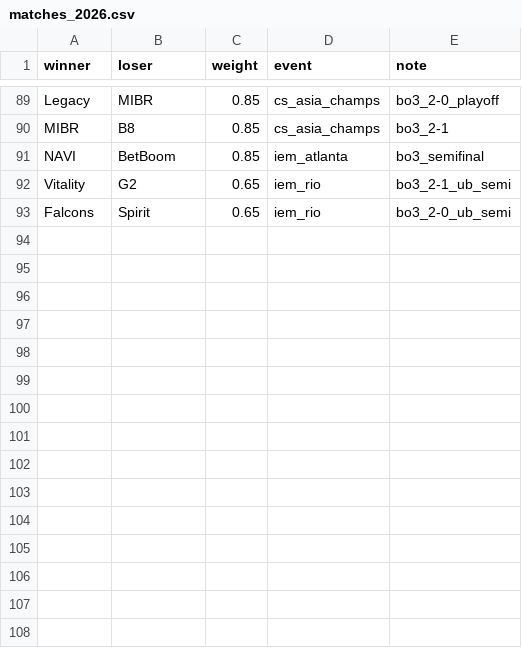
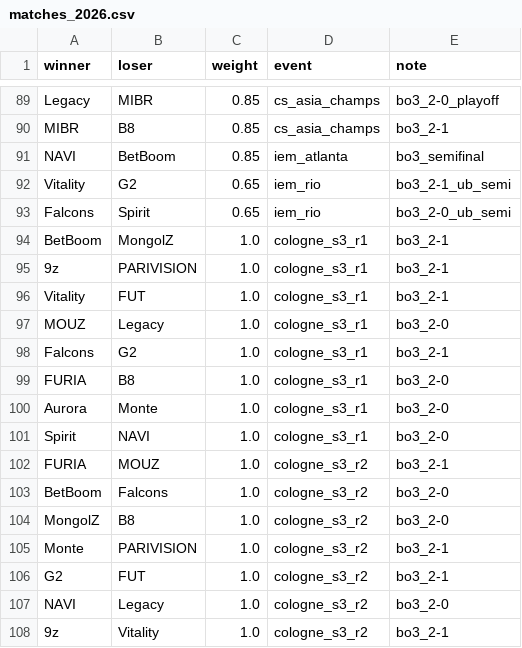
Before and after one commit to crombieman/CS2-Pickems-Simulator, a CSV file: data/matches_2026.csv, drawn as a sheet; only a part is shown, gaps mark what is left out; the diff names each change by its address in the sheet, - before the commit and + after, or states it on an @@ line.

```diff
--- a/data/matches_2026.csv
+++ b/data/matches_2026.csv
+row 94: BetBoom | MongolZ | 1.0 | cologne_s3_r1 | bo3_2-1
+row 95: 9z | PARIVISION | 1.0 | cologne_s3_r1 | bo3_2-1
+row 96: Vitality | FUT | 1.0 | cologne_s3_r1 | bo3_2-1
+row 97: MOUZ | Legacy | 1.0 | cologne_s3_r1 | bo3_2-0
+row 98: Falcons | G2 | 1.0 | cologne_s3_r1 | bo3_2-1
+row 99: FURIA | B8 | 1.0 | cologne_s3_r1 | bo3_2-0
+row 100: Aurora | Monte | 1.0 | cologne_s3_r1 | bo3_2-0
+row 101: Spirit | NAVI | 1.0 | cologne_s3_r1 | bo3_2-0
+row 102: FURIA | MOUZ | 1.0 | cologne_s3_r2 | bo3_2-1
+row 103: BetBoom | Falcons | 1.0 | cologne_s3_r2 | bo3_2-0
+row 104: MongolZ | B8 | 1.0 | cologne_s3_r2 | bo3_2-0
+row 105: Monte | PARIVISION | 1.0 | cologne_s3_r2 | bo3_2-1
+row 106: G2 | FUT | 1.0 | cologne_s3_r2 | bo3_2-1
+row 107: NAVI | Legacy | 1.0 | cologne_s3_r2 | bo3_2-0
+row 108: 9z | Vitality | 1.0 | cologne_s3_r2 | bo3_2-1
```
Also changed, not shown: 1 other file.
